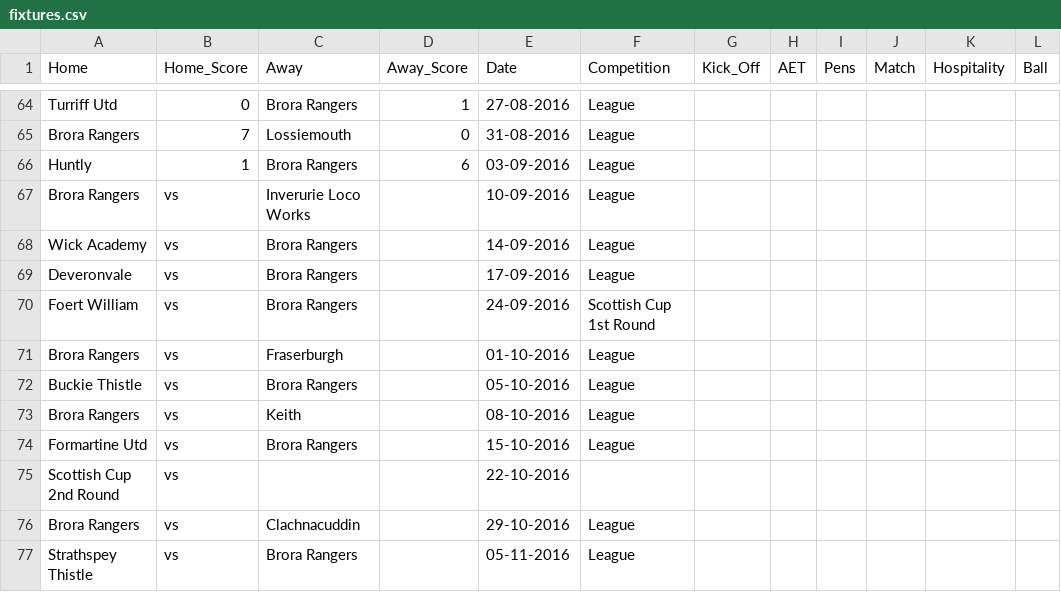
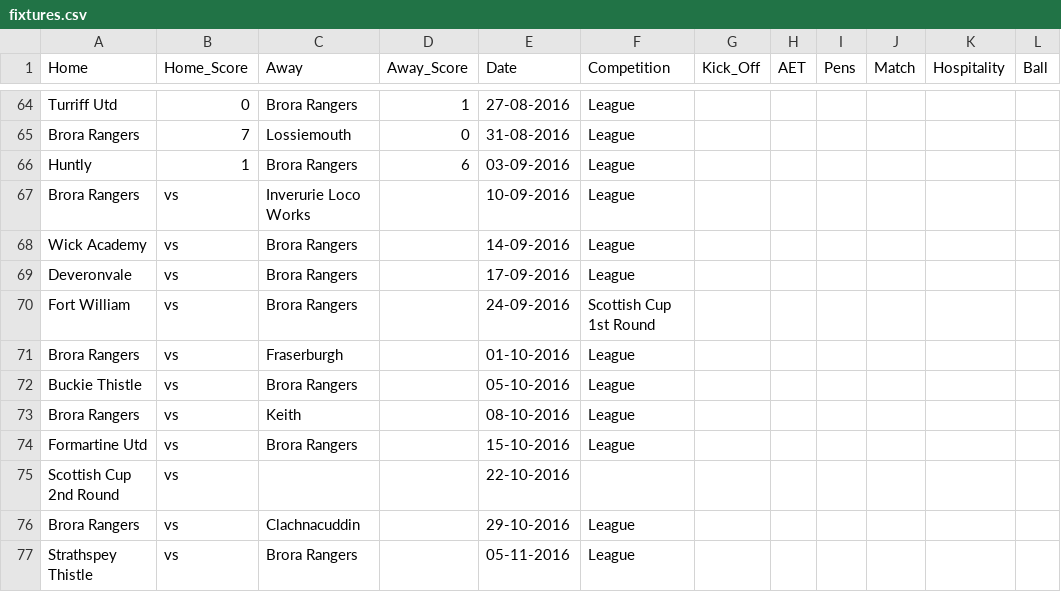
Before and after one commit to brorarangers/brorarangers.github.io, a CSV file: _data/fixtures.csv, drawn as a sheet; only a part is shown, gaps mark what is left out; the diff names each change by its address in the sheet, - before the commit and + after, or states it on an @@ line.

Commit message:
mandatory typo, obviously

```diff
--- a/_data/fixtures.csv
+++ b/_data/fixtures.csv
-A70 (Home): Foert William
+A70 (Home): Fort William
```
